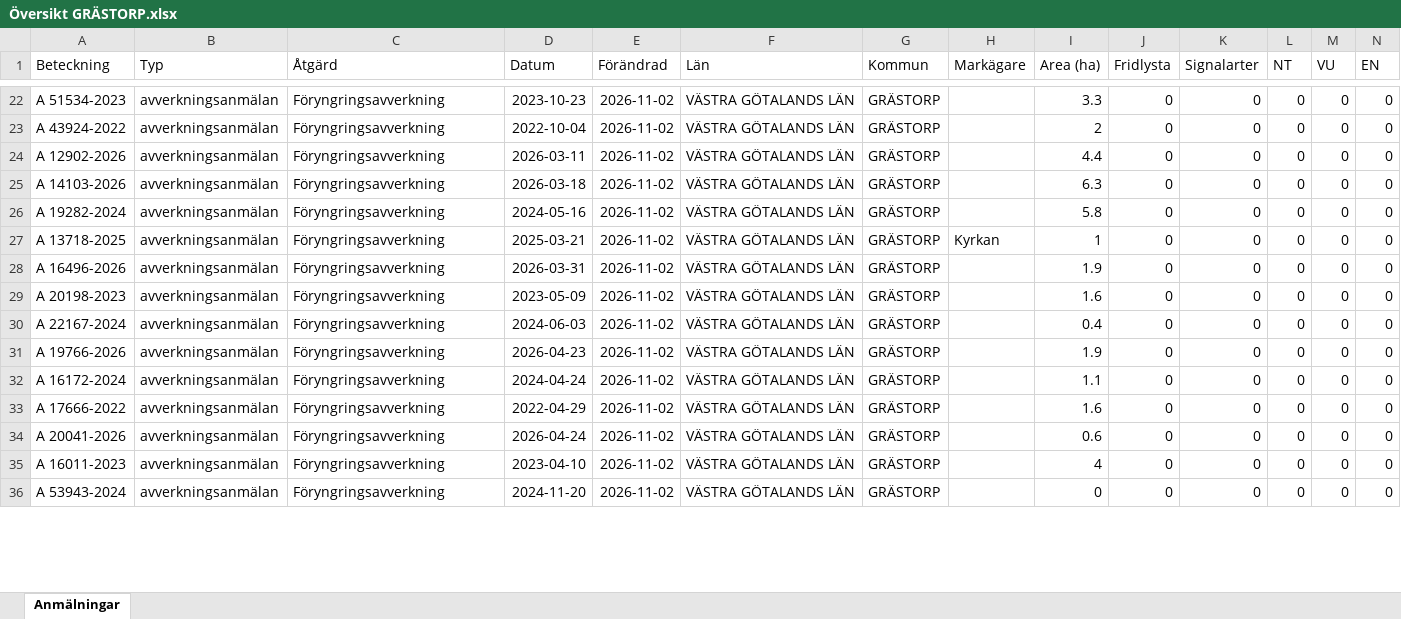
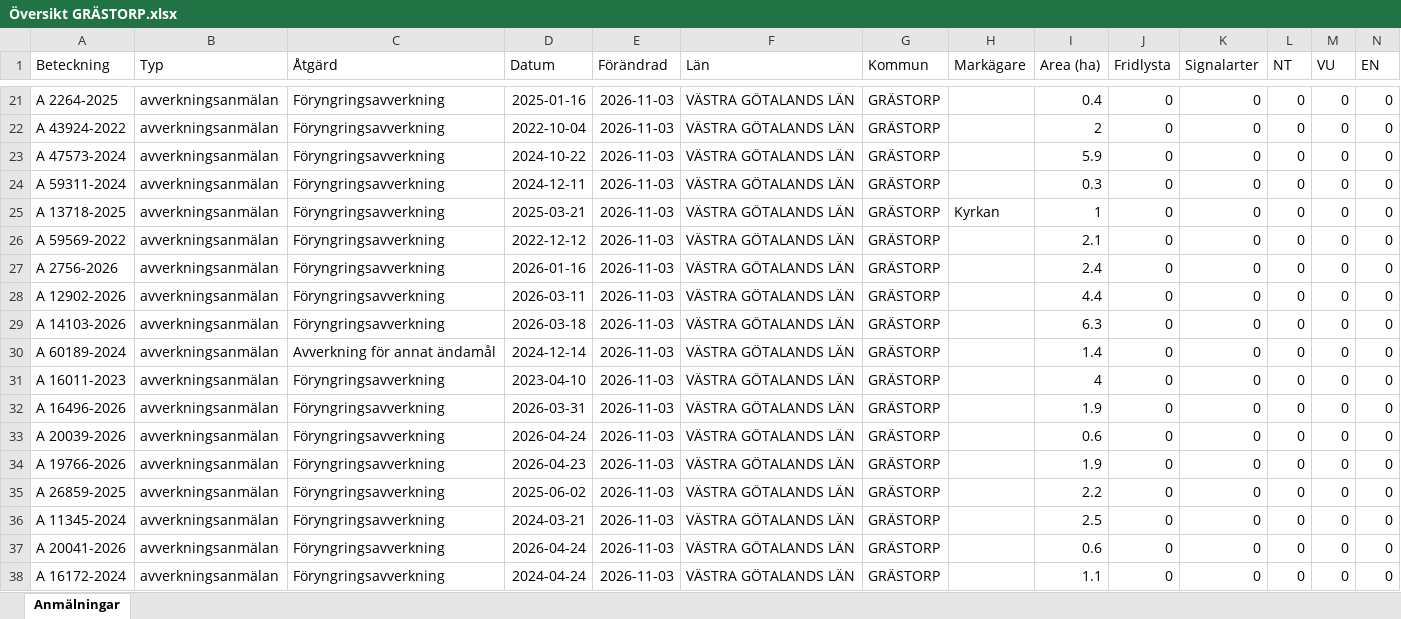
Before and after one commit to klasma/Logging_1444, an Excel workbook: Översikt GRÄSTORP.xlsx, sheet Anmälningar, drawn as a sheet; only a part is shown, gaps mark what is left out; values as stored, in another font and other column widths than the file's, no borders; removed rows and columns are numbered as before the commit, all else as after; rows hold the shown columns only; the diff covers the shown part only; the diff names each change by its address in the sheet, - before the commit and + after, or states it on an @@ line.

```diff
--- a/Översikt GRÄSTORP.xlsx (sheet Anmälningar)
+++ b/Översikt GRÄSTORP.xlsx (sheet Anmälningar)
-A21 (Beteckning): A 51534-2023
+A21 (Beteckning): A 2264-2025
-D21 (Datum): 2023-10-23
+D21 (Datum): 2025-01-16
-E21:E22 (Förändrad): 2026-11-02
+E21:E22 (Förändrad): 2026-11-03
-I21 (Area (ha)): 3.3
+I21 (Area (ha)): 0.4
+row 23: A 47573-2024 | avverkningsanmälan | Föryngringsavverkning | 2024-10-22 | 2026-11-03 | VÄSTRA GÖTALANDS LÄN | GRÄSTORP |  | 5.9 | 0 | 0 | 0 | 0 | 0
+row 24: A 59311-2024 | avverkningsanmälan | Föryngringsavverkning | 2024-12-11 | 2026-11-03 | VÄSTRA GÖTALANDS LÄN | GRÄSTORP |  | 0.3 | 0 | 0 | 0 | 0 | 0
+row 25: A 13718-2025 | avverkningsanmälan | Föryngringsavverkning | 2025-03-21 | 2026-11-03 | VÄSTRA GÖTALANDS LÄN | GRÄSTORP | Kyrkan | 1 | 0 | 0 | 0 | 0 | 0
+row 26: A 59569-2022 | avverkningsanmälan | Föryngringsavverkning | 2022-12-12 | 2026-11-03 | VÄSTRA GÖTALANDS LÄN | GRÄSTORP |  | 2.1 | 0 | 0 | 0 | 0 | 0
+row 27: A 2756-2026 | avverkningsanmälan | Föryngringsavverkning | 2026-01-16 | 2026-11-03 | VÄSTRA GÖTALANDS LÄN | GRÄSTORP |  | 2.4 | 0 | 0 | 0 | 0 | 0
-E28:E32 (Förändrad): 2026-11-02
+E28:E32 (Förändrad): 2026-11-03
-A30 (Beteckning): A 19282-2024
+A30 (Beteckning): A 60189-2024
-C30 (Åtgärd): Föryngringsavverkning
+C30 (Åtgärd): Avverkning för annat ändamål
-D30 (Datum): 2024-05-16
+D30 (Datum): 2024-12-14
-I30 (Area (ha)): 5.8
+I30 (Area (ha)): 1.4
-A31 (Beteckning): A 13718-2025
+A31 (Beteckning): A 16011-2023
-D31 (Datum): 2025-03-21
+D31 (Datum): 2023-04-10
-H31 (Markägare): Kyrkan
+H31 (Markägare): (empty)
-I31 (Area (ha)): 1
+I31 (Area (ha)): 4
-row 29: A 20198-2023 | avverkningsanmälan | Föryngringsavverkning | 2023-05-09 | 2026-11-02 | VÄSTRA GÖTALANDS LÄN | GRÄSTORP |  | 1.6 | 0 | 0 | 0 | 0 | 0
-A33 (Beteckning): A 22167-2024
+A33 (Beteckning): A 20039-2026
-D33 (Datum): 2024-06-03
+D33 (Datum): 2026-04-24
-E33:E38 (Förändrad): 2026-11-02
+E33:E38 (Förändrad): 2026-11-03
-I33 (Area (ha)): 0.4
+I33 (Area (ha)): 0.6
-A35 (Beteckning): A 16172-2024
+A35 (Beteckning): A 26859-2025
-D35 (Datum): 2024-04-24
+D35 (Datum): 2025-06-02
-I35 (Area (ha)): 1.1
+I35 (Area (ha)): 2.2
-A36 (Beteckning): A 17666-2022
+A36 (Beteckning): A 11345-2024
-D36 (Datum): 2022-04-29
+D36 (Datum): 2024-03-21
-I36 (Area (ha)): 1.6
+I36 (Area (ha)): 2.5
-A38 (Beteckning): A 16011-2023
+A38 (Beteckning): A 16172-2024
-D38 (Datum): 2023-04-10
+D38 (Datum): 2024-04-24
-I38 (Area (ha)): 4
+I38 (Area (ha)): 1.1
-row 36: A 53943-2024 | avverkningsanmälan | Föryngringsavverkning | 2024-11-20 | 2026-11-02 | VÄSTRA GÖTALANDS LÄN | GRÄSTORP |  | 0 | 0 | 0 | 0 | 0 | 0
```
Also changed, not shown: 4 added rows, 8 removed rows and 92 edited cells elsewhere in this sheet, artfynd/A 31076-2022 artfynd.xlsx, 6 other files.
